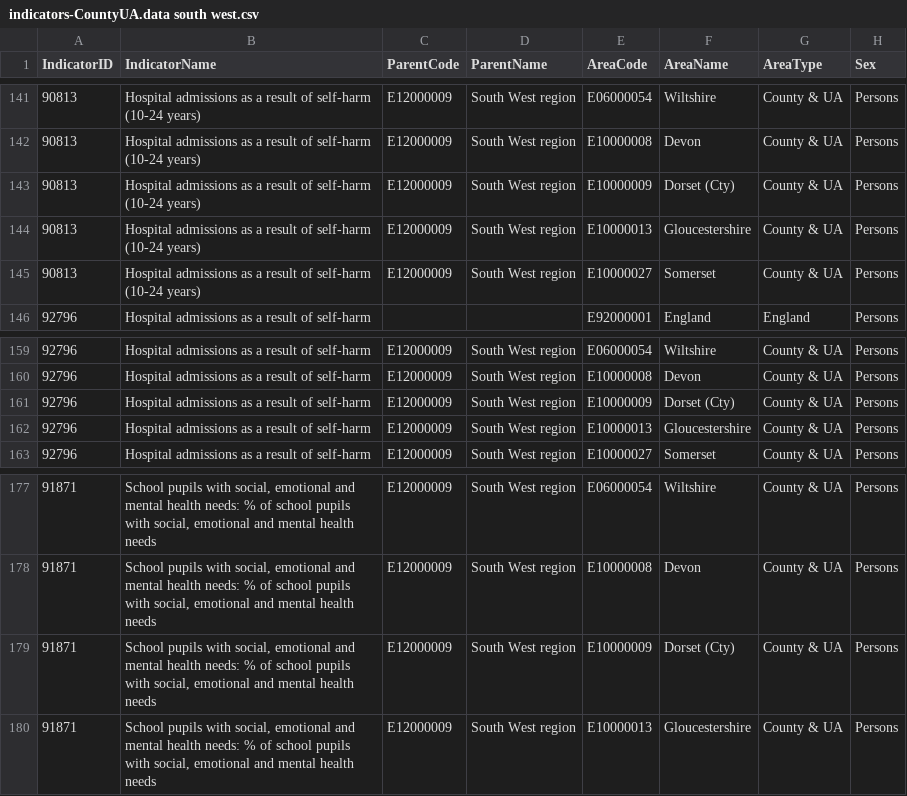
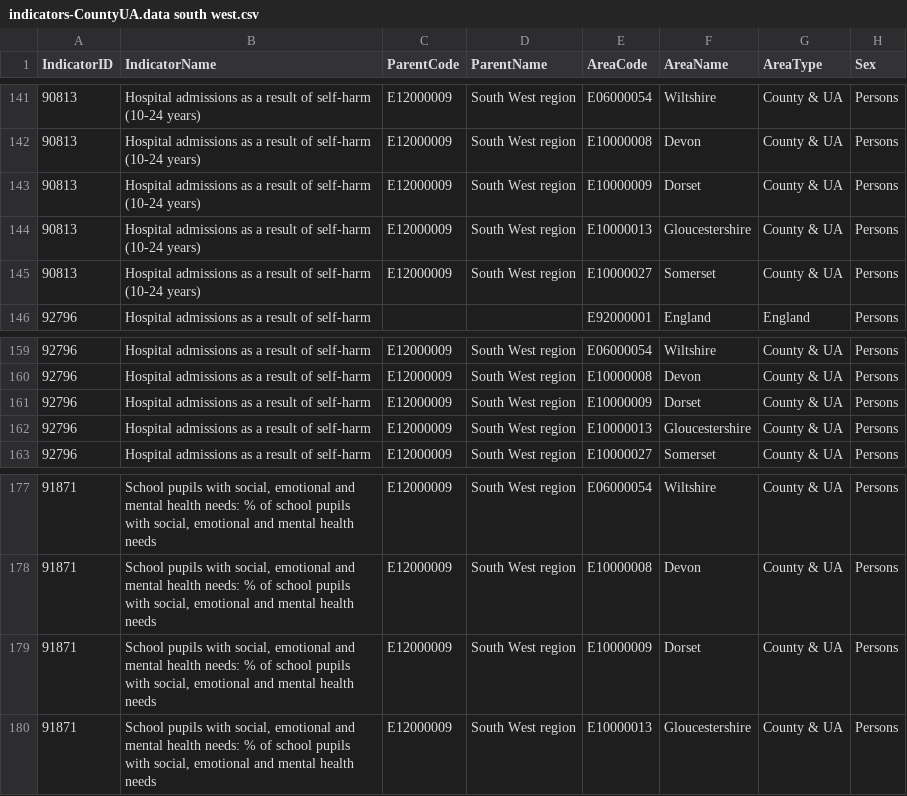
Before and after one commit to Jezzaay/Mental-Health-Analysis, a CSV file: data/children & Younger people/indicators-CountyUA.data south west.csv, drawn as a sheet; only a part is shown, gaps mark what is left out; the diff covers the shown part only; the diff names each change by its address in the sheet, - before the commit and + after, or states it on an @@ line.

```diff
--- a/data/children & Younger people/indicators-CountyUA.data south west.csv
+++ b/data/children & Younger people/indicators-CountyUA.data south west.csv
-F143 (AreaName): Dorset (Cty)
+F143 (AreaName): Dorset
-F161 (AreaName): Dorset (Cty)
+F161 (AreaName): Dorset
-F179 (AreaName): Dorset (Cty)
+F179 (AreaName): Dorset
```
Also changed, not shown: 5 edited cells elsewhere in this file, data/gdhireferencetables.csv, data/suicides/indicators-CountyUA.data south west.csv, 3 other files.
